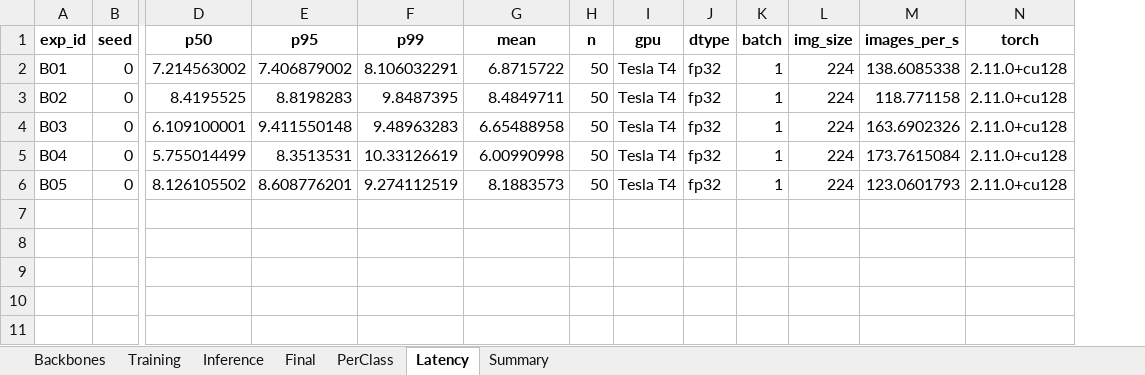
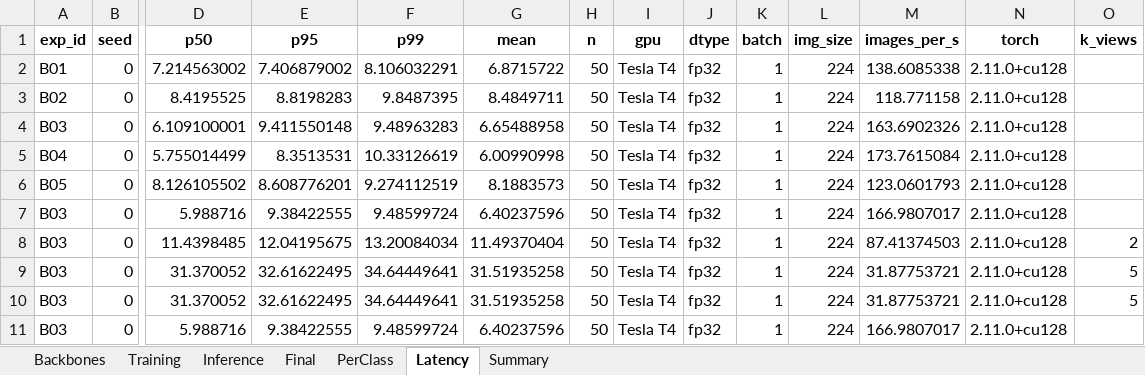
Before and after one commit to kentranpr4-crypto/K4-Track4-Day2-Deeplearning-Advance, an Excel workbook: submissions/2026A02939_TranCaoQuocDinh/results.xlsx, sheet Latency, drawn as a sheet; only a part is shown, gaps mark what is left out; values as stored, in another font and other column widths than the file's, no borders; rows hold the shown columns only; the diff names each change by its address in the sheet, - before the commit and + after, or states it on an @@ line.

```diff
--- a/submissions/2026A02939_TranCaoQuocDinh/results.xlsx (sheet Latency)
+++ b/submissions/2026A02939_TranCaoQuocDinh/results.xlsx (sheet Latency)
+column O (k_views), empty
+row 7: B03 | 0 | 5.988716 | 9.38422555 | 9.48599724 | 6.40237596 | 50 | Tesla T4 | fp32 | 1 | 224 | 166.9807017 | 2.11.0+cu128
+row 8: B03 | 0 | 11.4398485 | 12.04195675 | 13.20084034 | 11.49370404 | 50 | Tesla T4 | fp32 | 1 | 224 | 87.41374503 | 2.11.0+cu128 | 2
+row 9: B03 | 0 | 31.370052 | 32.61622495 | 34.64449641 | 31.51935258 | 50 | Tesla T4 | fp32 | 1 | 224 | 31.87753721 | 2.11.0+cu128 | 5
+row 10: B03 | 0 | 31.370052 | 32.61622495 | 34.64449641 | 31.51935258 | 50 | Tesla T4 | fp32 | 1 | 224 | 31.87753721 | 2.11.0+cu128 | 5
+row 11: B03 | 0 | 5.988716 | 9.38422555 | 9.48599724 | 6.40237596 | 50 | Tesla T4 | fp32 | 1 | 224 | 166.9807017 | 2.11.0+cu128
```
Also changed, not shown: sheet PerClass, sheet Final, sheet Inference, sheet Summary, sheet Training, 10 other files.
